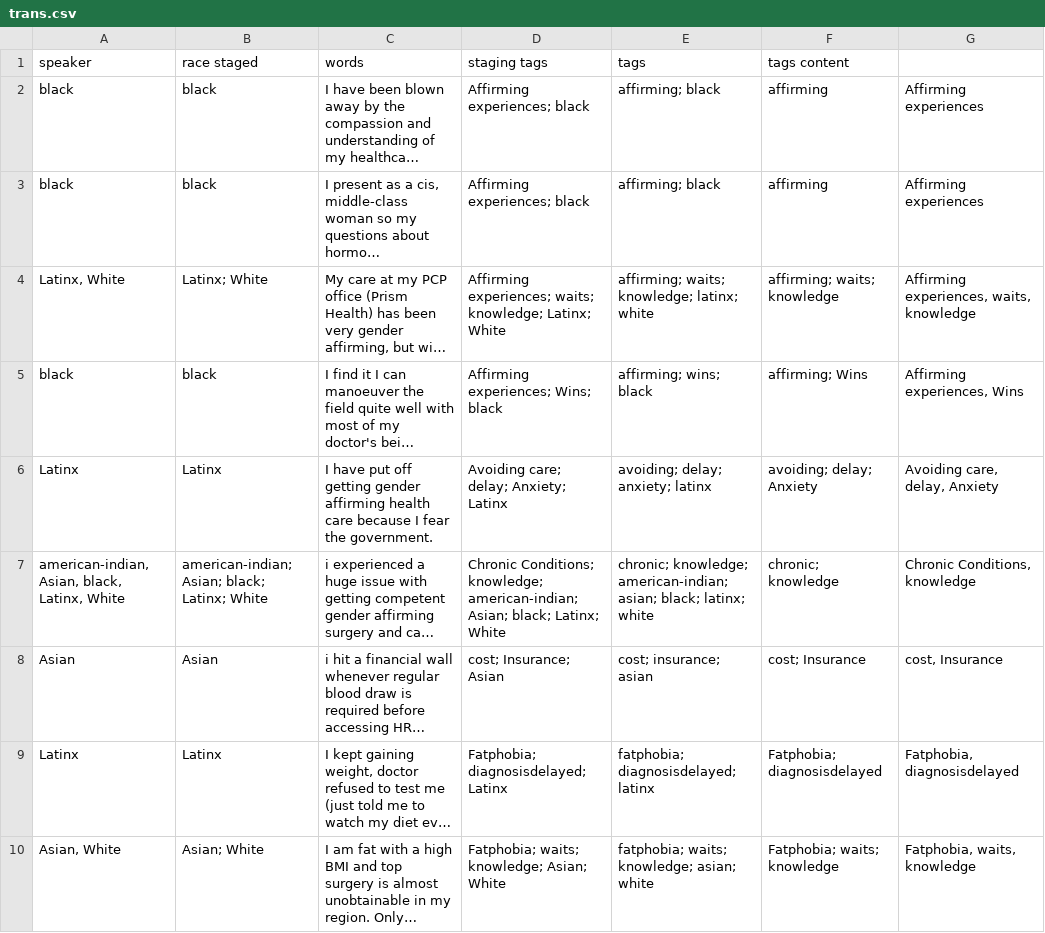
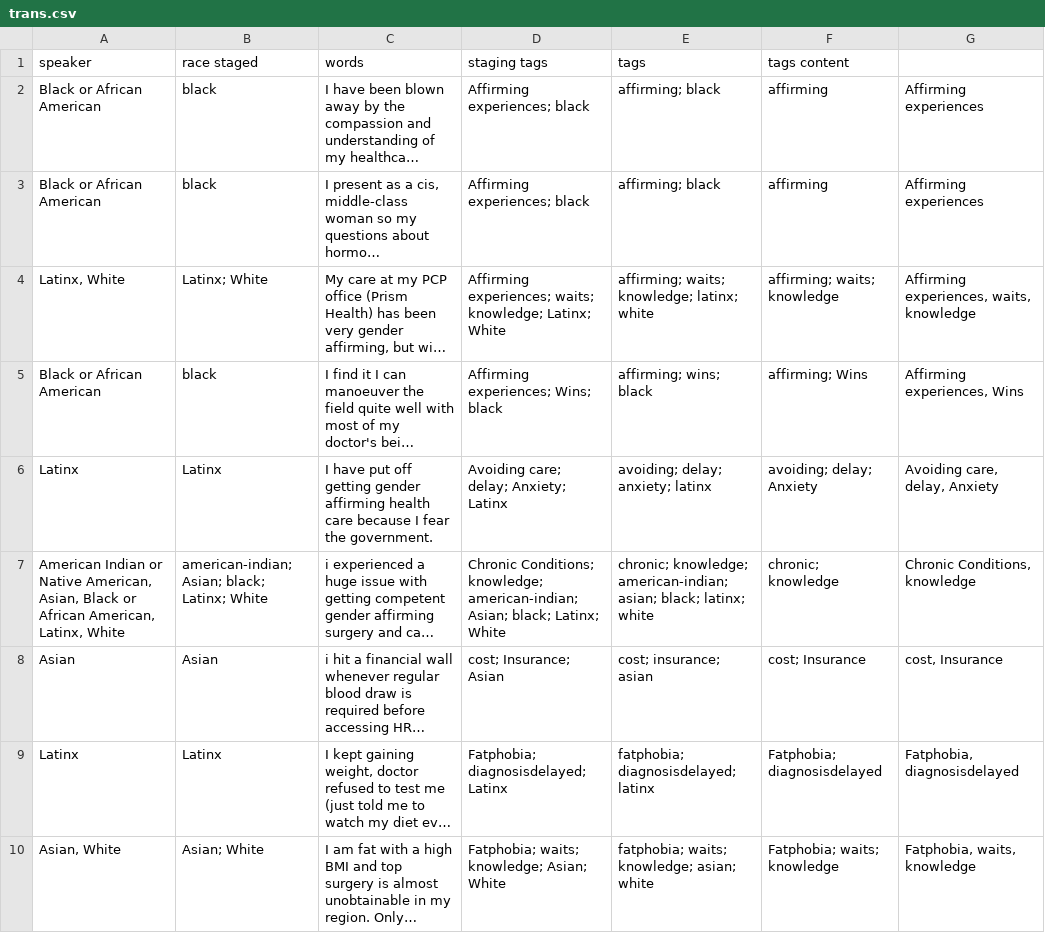
Before and after one commit to marcosvdotcom/ohea_chna, a CSV file: _data/transcripts/trans.csv, drawn as a sheet; only a part is shown; long unchanged cells end in …; the diff covers the shown part only; the diff names each change by its address in the sheet, - before the commit and + after, or states it on an @@ line.

```diff
--- a/_data/transcripts/trans.csv
+++ b/_data/transcripts/trans.csv
-A2:A3 (speaker): black
+A2:A3 (speaker): Black or African American
-A5 (speaker): black
+A5 (speaker): Black or African American
-A7 (speaker): american-indian, Asian, black, Latinx, White
+A7 (speaker): American Indian or Native American, Asian, Black or African American, Latinx, White
```
Also changed, not shown: 18 edited cells elsewhere in this file, _data/transcripts/repro.csv, _data/transcripts/zbest.csv.
